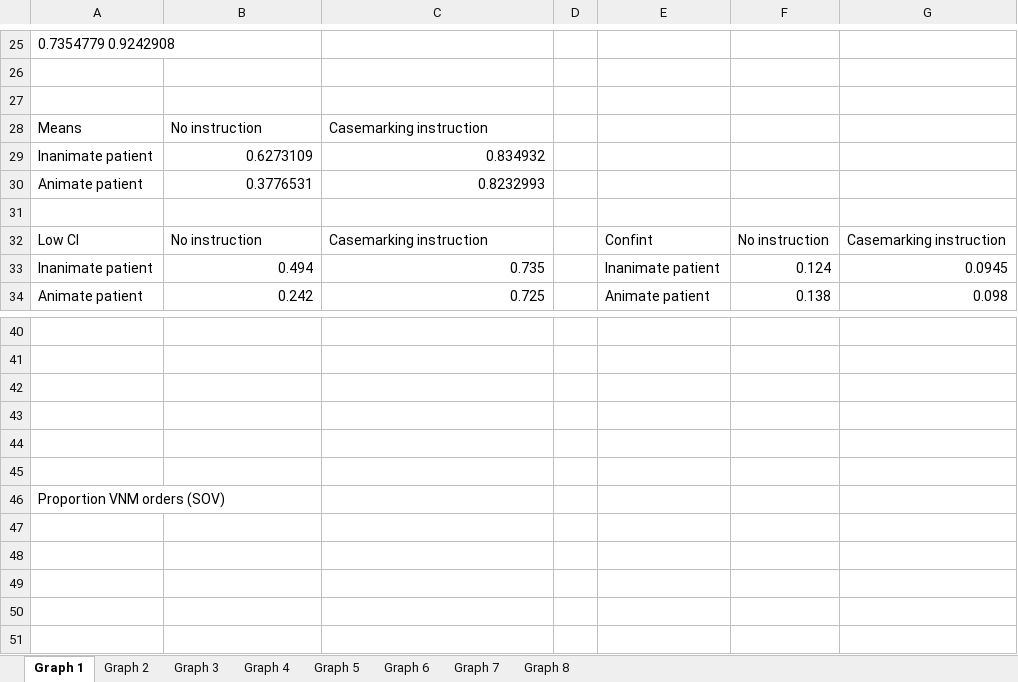
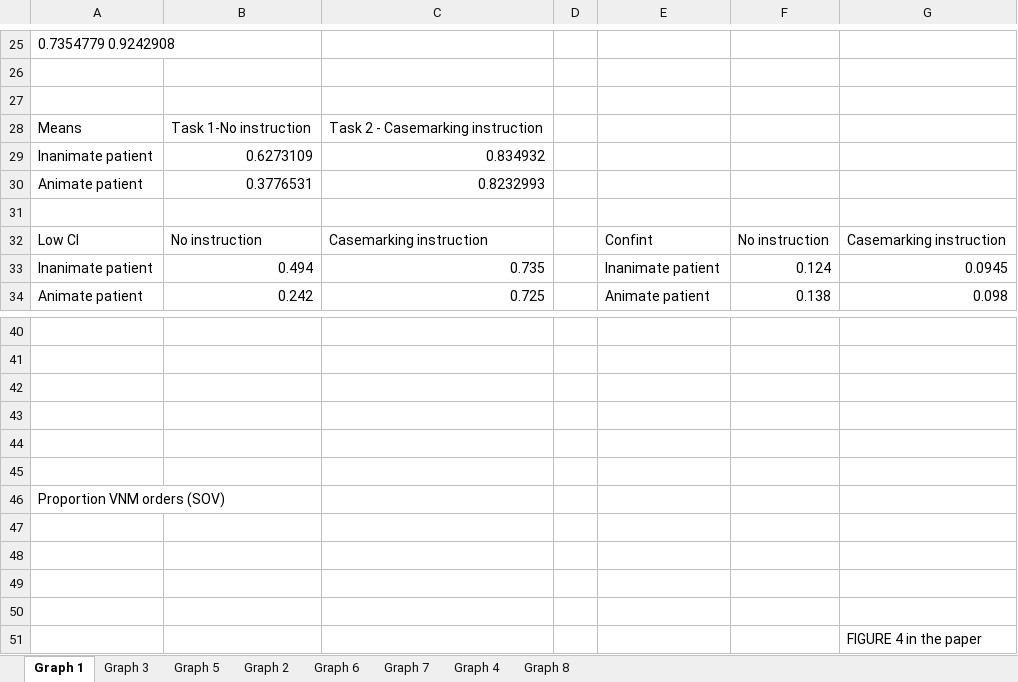
Before and after one commit to mekline/Gesture-Casemarking, an Excel workbook: Production-Casemarking/Analysis - Post Blindcoding/1graphs for thesis.xlsx, sheet Graph 1, drawn as a sheet; only a part is shown, gaps mark what is left out; values as stored, in another font and other column widths than the file's, no borders; charts and pictures not drawn; the diff names each change by its address in the sheet, - before the commit and + after, or states it on an @@ line.

```diff
--- a/Production-Casemarking/Analysis - Post Blindcoding/1graphs for thesis.xlsx (sheet Graph 1)
+++ b/Production-Casemarking/Analysis - Post Blindcoding/1graphs for thesis.xlsx (sheet Graph 1)
@@ sheet tab order changed: Graph 1 | Graph 3 | Graph 5 | Graph 2 | Graph 6 | Graph 7 | Graph 4 | Graph 8 @@
-B28: No instruction
+B28: Task 1-No instruction
-C28: Casemarking instruction
+C28: Task 2 - Casemarking instruction
+row 47: (empty)
+row 48: (empty)
+row 49: (empty)
+row 50: (empty)
+row 51:  |  |  |  |  |  | FIGURE 4 in the paper
```
Also changed, not shown: sheet Graph 3, sheet Graph 5, sheet Graph 7, sheet Graph 6, sheet Graph 2, charts or pictures, 3 other files.
